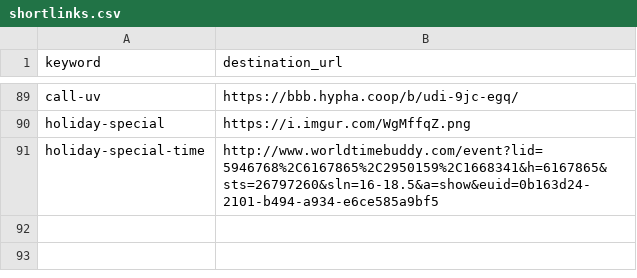
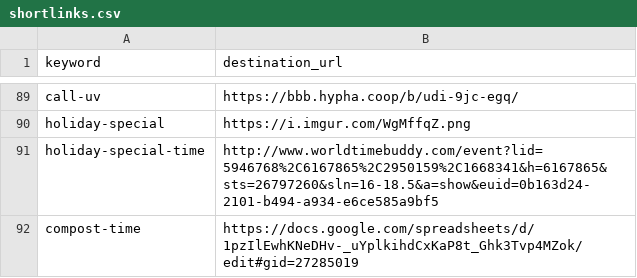
Before and after one commit to hyphacoop/configurations, a CSV file: hyphacoop/shortlinks/shortlinks.csv, drawn as a sheet; only a part is shown, gaps mark what is left out; the diff names each change by its address in the sheet, - before the commit and + after, or states it on an @@ line.

Commit message:
Update shortlinks.csv

```diff
--- a/hyphacoop/shortlinks/shortlinks.csv
+++ b/hyphacoop/shortlinks/shortlinks.csv
+row 92: compost-time | https://docs.google.com/spreadsheets/d/1pzIlEwhKNeDHv-_uYplkihdCxKaP8t_Ghk3Tvp4MZok/edit#gid=27285019
```
